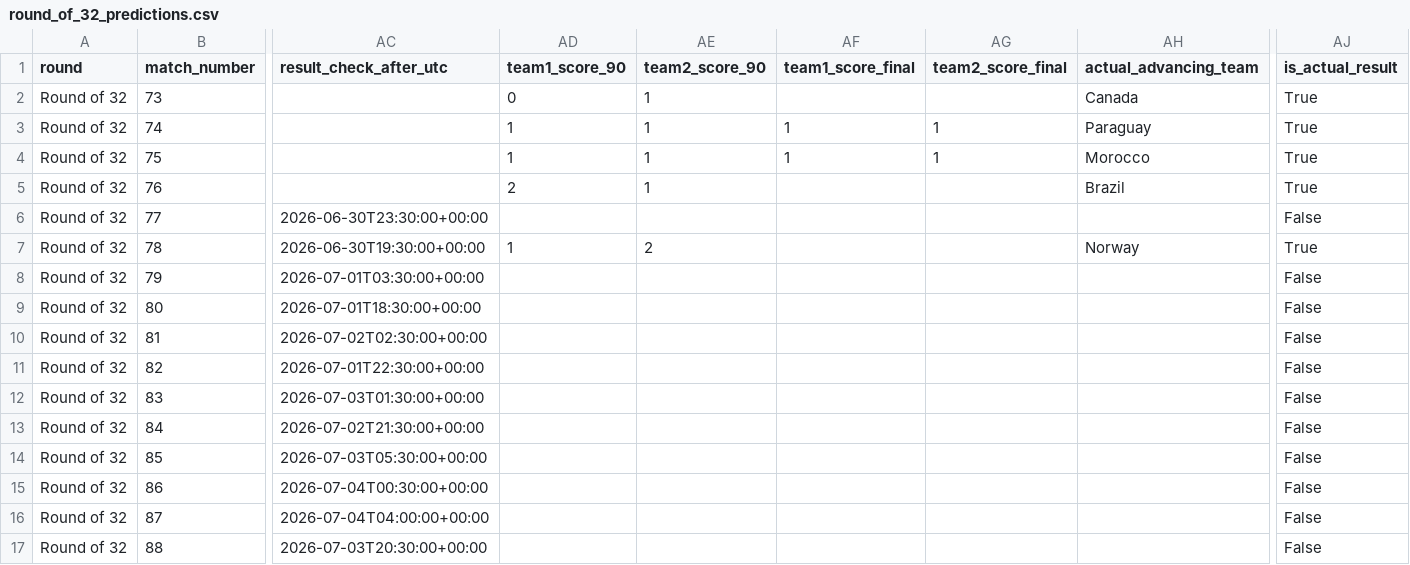
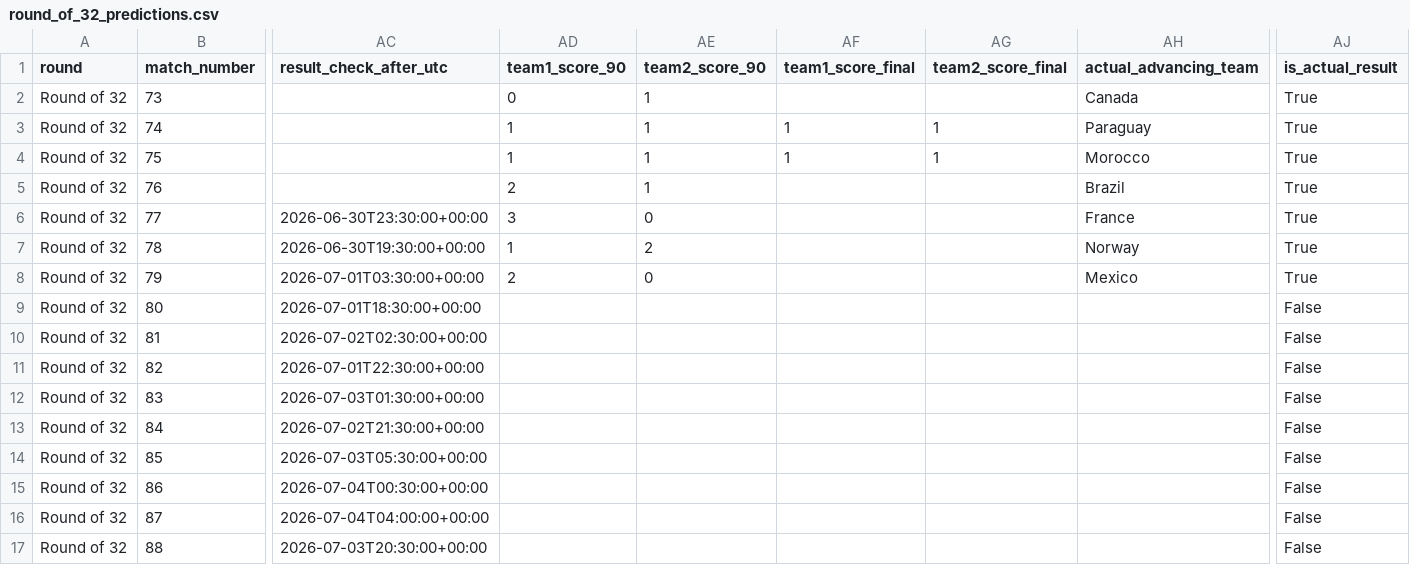
Before and after one commit to ffCrack/2026-worldcup-agent, a CSV file: data/round_of_32_predictions.csv, drawn as a sheet; only a part is shown, gaps mark what is left out; the diff names each change by its address in the sheet, - before the commit and + after, or states it on an @@ line.

```diff
--- a/data/round_of_32_predictions.csv
+++ b/data/round_of_32_predictions.csv
-AD6 (team1_score_90): (empty)
+AD6 (team1_score_90): 3
-AE6 (team2_score_90): (empty)
+AE6 (team2_score_90): 0
-AH6 (actual_advancing_team): (empty)
+AH6 (actual_advancing_team): France
-AJ6 (is_actual_result): False
+AJ6 (is_actual_result): True
-AD8 (team1_score_90): (empty)
+AD8 (team1_score_90): 2
-AE8 (team2_score_90): (empty)
+AE8 (team2_score_90): 0
-AH8 (actual_advancing_team): (empty)
+AH8 (actual_advancing_team): Mexico
-AJ8 (is_actual_result): False
+AJ8 (is_actual_result): True
```
Also changed, not shown: data/harvested_match_results.csv, data/knockout_bracket.csv, 11 other files.
